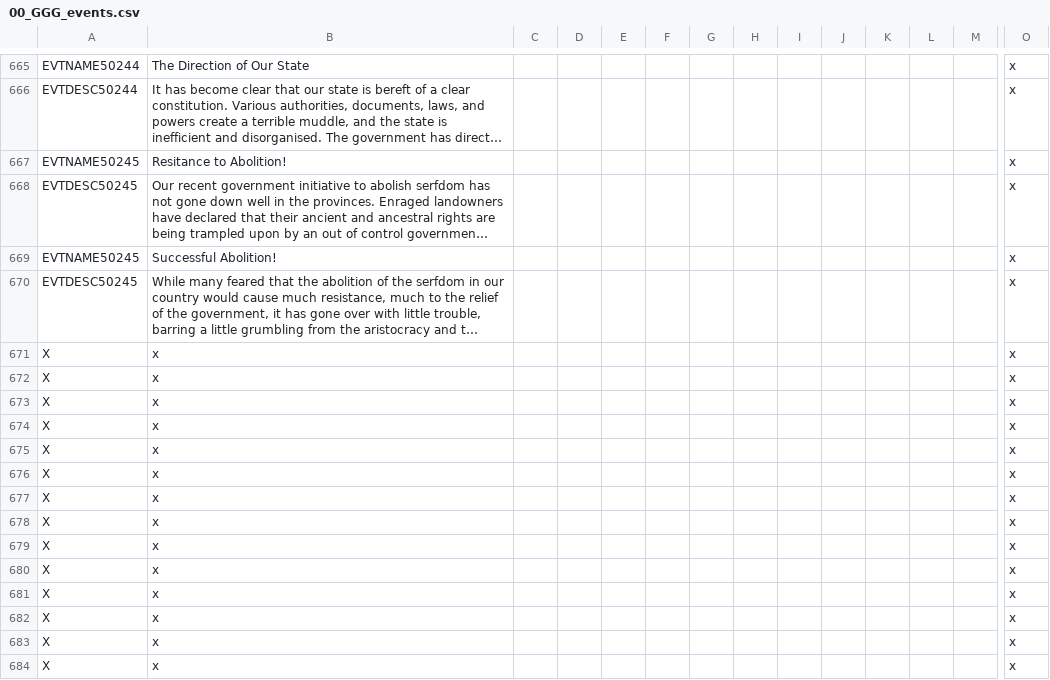
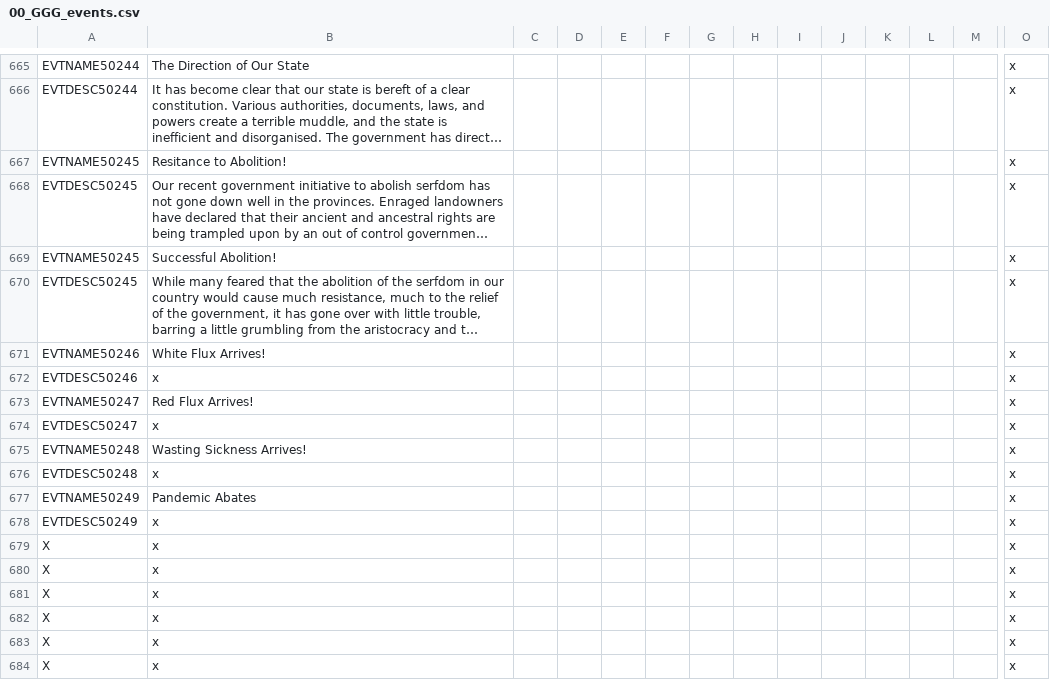
Before and after one commit to Gubelio/GGG, a CSV file: GGG/localisation/00_GGG_events.csv, drawn as a sheet; only a part is shown, gaps mark what is left out; the shorter side is filled out with more unchanged rows; long unchanged cells end in …; rows hold the shown columns only; the diff names each change by its address in the sheet, - before the commit and + after, or states it on an @@ line.

Commit message:
pandemic arrival alerts

```diff
--- a/GGG/localisation/00_GGG_events.csv
+++ b/GGG/localisation/00_GGG_events.csv
+row 671: EVTNAME50246 | White Flux Arrives! |  |  |  |  |  |  |  |  |  |  |  | x
+row 672: EVTDESC50246 | x |  |  |  |  |  |  |  |  |  |  |  | x
+row 673: EVTNAME50247 | Red Flux Arrives! |  |  |  |  |  |  |  |  |  |  |  | x
+row 674: EVTDESC50247 | x |  |  |  |  |  |  |  |  |  |  |  | x
+row 675: EVTNAME50248 | Wasting Sickness Arrives! |  |  |  |  |  |  |  |  |  |  |  | x
+row 676: EVTDESC50248 | x |  |  |  |  |  |  |  |  |  |  |  | x
+row 677: EVTNAME50249 | Pandemic Abates |  |  |  |  |  |  |  |  |  |  |  | x
+row 678: EVTDESC50249 | x |  |  |  |  |  |  |  |  |  |  |  | x
```
Also changed, not shown: 1 other file.
